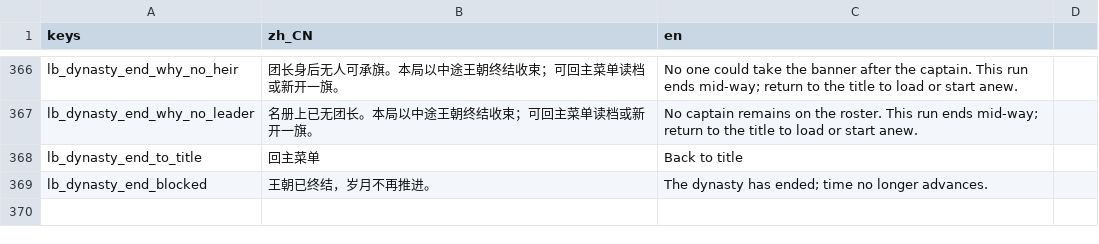
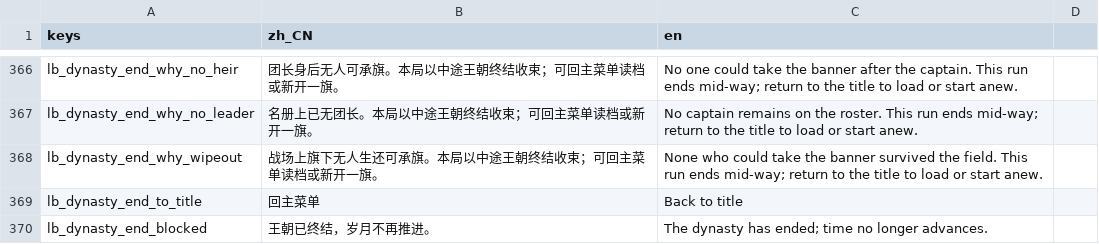
Before and after one commit to wuyongjia666-droid/CenturyKnights, a CSV file: project/data/locale/lineb.csv, drawn as a sheet; only a part is shown, gaps mark what is left out.

Commit message:
Y1-B: 战场团灭 → 同一 dynasty_end（wipeout）
战后 injury settle defer 承旗，无存活可承旗名册时
Lineage.close_after_battle 写入 house_mods.dynasty_end
reason=wipeout；枢纽复用 DynastyEndPanel/ToTitle。

```diff
--- a/project/data/locale/lineb.csv
+++ b/project/data/locale/lineb.csv
@@ -371,2 +371,3 @@ lb_dynasty_end_why_no_heir,团长身后无人可承旗。本局以中途王朝
 lb_dynasty_end_why_no_leader,名册上已无团长。本局以中途王朝终结收束；可回主菜单读档或新开一旗。,No captain remains on the roster. This run ends mid-way; return to the title to load or start anew.
+lb_dynasty_end_why_wipeout,战场上旗下无人生还可承旗。本局以中途王朝终结收束；可回主菜单读档或新开一旗。,None who could take the banner survived the field. This run ends mid-way; return to the title to load or start anew.
 lb_dynasty_end_to_title,回主菜单,Back to title
```
Also changed, not shown: project/data/locale/dynasty.csv, 5 other files.
